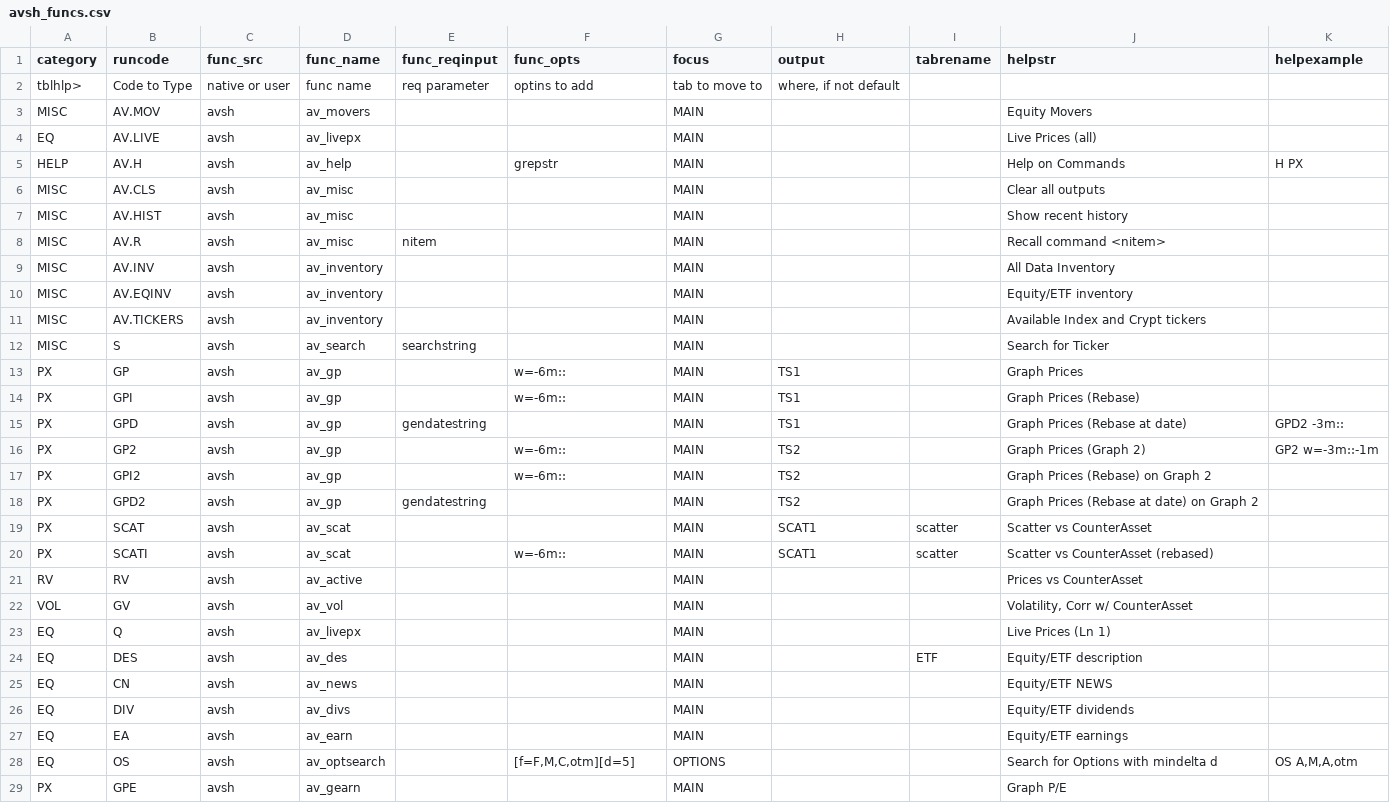
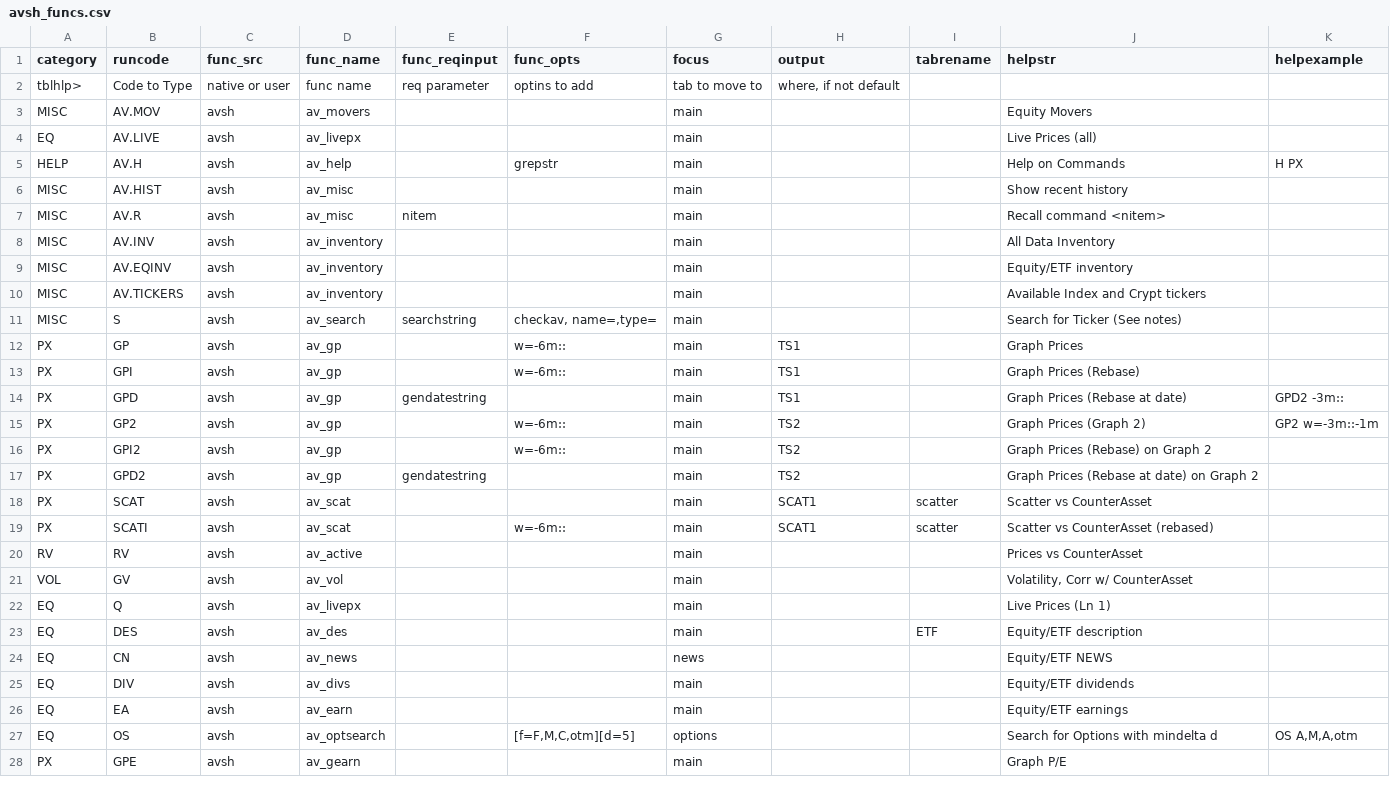
Before and after one commit to derekholmes0/alphavantagepf, a CSV file: inst/extdata/avsh_funcs.csv, drawn as a sheet; only a part is shown; the diff covers the shown part only.

```diff
--- a/inst/extdata/avsh_funcs.csv
+++ b/inst/extdata/avsh_funcs.csv
@@ -2,28 +2,27 @@ category,runcode,func_src,func_name,func_reqinput,func_opts,focus,output,tabrena
 tblhlp>,Code to Type,native or user,func name,req parameter,optins to add,tab to move to,"where, if not default",,,
-MISC,AV.MOV,avsh,av_movers,,,MAIN,,,Equity Movers,
-EQ,AV.LIVE,avsh,av_livepx,,,MAIN,,,Live Prices (all),
-HELP,AV.H,avsh,av_help,,grepstr,MAIN,,,Help on Commands,H PX
-MISC,AV.CLS,avsh,av_misc,,,MAIN,,,Clear all outputs,
-MISC,AV.HIST,avsh,av_misc,,,MAIN,,,Show recent history,
-MISC,AV.R,avsh,av_misc,nitem,,MAIN,,,Recall command <nitem>,
-MISC,AV.INV,avsh,av_inventory,,,MAIN,,,All Data Inventory,
-MISC,AV.EQINV,avsh,av_inventory,,,MAIN,,,Equity/ETF inventory,
-MISC,AV.TICKERS,avsh,av_inventory,,,MAIN,,,Available Index and Crypt tickers,
-MISC,S,avsh,av_search,searchstring,,MAIN,,,Search for Ticker,
-PX,GP,avsh,av_gp,,w=-6m::,MAIN,TS1,,Graph Prices,
-PX,GPI,avsh,av_gp,,w=-6m::,MAIN,TS1,,Graph Prices (Rebase),
-PX,GPD,avsh,av_gp,gendatestring,,MAIN,TS1,,Graph Prices (Rebase at date),GPD2 -3m::
-PX,GP2,avsh,av_gp,,w=-6m::,MAIN,TS2,,Graph Prices (Graph 2),GP2 w=-3m::-1m
-PX,GPI2,avsh,av_gp,,w=-6m::,MAIN,TS2,,Graph Prices (Rebase) on Graph 2,
-PX,GPD2,avsh,av_gp,gendatestring,,MAIN,TS2,,Graph Prices (Rebase at date) on Graph 2,
-PX,SCAT,avsh,av_scat,,,MAIN,SCAT1,scatter,Scatter vs CounterAsset,
-PX,SCATI,avsh,av_scat,,w=-6m::,MAIN,SCAT1,scatter,Scatter vs CounterAsset (rebased),
-RV,RV,avsh,av_active,,,MAIN,,,Prices vs CounterAsset,
-VOL,GV,avsh,av_vol,,,MAIN,,,"Volatility, Corr w/ CounterAsset",
-EQ,Q,avsh,av_livepx,,,MAIN,,,Live Prices (Ln 1),
-EQ,DES,avsh,av_des,,,MAIN,,ETF,Equity/ETF description,
-EQ,CN,avsh,av_news,,,MAIN,,,Equity/ETF NEWS,
-EQ,DIV,avsh,av_divs,,,MAIN,,,Equity/ETF dividends,
-EQ,EA,avsh,av_earn,,,MAIN,,,Equity/ETF earnings,
-EQ,OS,avsh,av_optsearch,,"[f=F,M,C,otm][d=5]",OPTIONS,,,Search for Options with mindelta d,"OS A,M,A,otm"
-PX,GPE,avsh,av_gearn,,,MAIN,,,Graph P/E,
+MISC,AV.MOV,avsh,av_movers,,,main,,,Equity Movers,
+EQ,AV.LIVE,avsh,av_livepx,,,main,,,Live Prices (all),
+HELP,AV.H,avsh,av_help,,grepstr,main,,,Help on Commands,H PX
+MISC,AV.HIST,avsh,av_misc,,,main,,,Show recent history,
+MISC,AV.R,avsh,av_misc,nitem,,main,,,Recall command <nitem>,
+MISC,AV.INV,avsh,av_inventory,,,main,,,All Data Inventory,
+MISC,AV.EQINV,avsh,av_inventory,,,main,,,Equity/ETF inventory,
+MISC,AV.TICKERS,avsh,av_inventory,,,main,,,Available Index and Crypt tickers,
+MISC,S,avsh,av_search,searchstring,"checkav, name=,type=",main,,,Search for Ticker (See notes),
+PX,GP,avsh,av_gp,,w=-6m::,main,TS1,,Graph Prices,
+PX,GPI,avsh,av_gp,,w=-6m::,main,TS1,,Graph Prices (Rebase),
+PX,GPD,avsh,av_gp,gendatestring,,main,TS1,,Graph Prices (Rebase at date),GPD2 -3m::
+PX,GP2,avsh,av_gp,,w=-6m::,main,TS2,,Graph Prices (Graph 2),GP2 w=-3m::-1m
+PX,GPI2,avsh,av_gp,,w=-6m::,main,TS2,,Graph Prices (Rebase) on Graph 2,
+PX,GPD2,avsh,av_gp,gendatestring,,main,TS2,,Graph Prices (Rebase at date) on Graph 2,
+PX,SCAT,avsh,av_scat,,,main,SCAT1,scatter,Scatter vs CounterAsset,
+PX,SCATI,avsh,av_scat,,w=-6m::,main,SCAT1,scatter,Scatter vs CounterAsset (rebased),
+RV,RV,avsh,av_active,,,main,,,Prices vs CounterAsset,
+VOL,GV,avsh,av_vol,,,main,,,"Volatility, Corr w/ CounterAsset",
+EQ,Q,avsh,av_livepx,,,main,,,Live Prices (Ln 1),
+EQ,DES,avsh,av_des,,,main,,ETF,Equity/ETF description,
+EQ,CN,avsh,av_news,,,news,,,Equity/ETF NEWS,
+EQ,DIV,avsh,av_divs,,,main,,,Equity/ETF dividends,
+EQ,EA,avsh,av_earn,,,main,,,Equity/ETF earnings,
+EQ,OS,avsh,av_optsearch,,"[f=F,M,C,otm][d=5]",options,,,Search for Options with mindelta d,"OS A,M,A,otm"
+PX,GPE,avsh,av_gearn,,,main,,,Graph P/E,
```
Also changed, not shown: 8 edited cells elsewhere in this file, inst/extdata/av_defaults.csv, inst/extdata/table_aes.csv, 14 other files.
